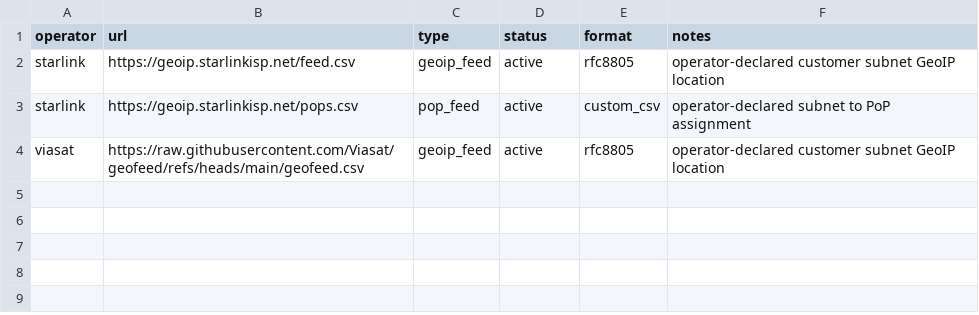
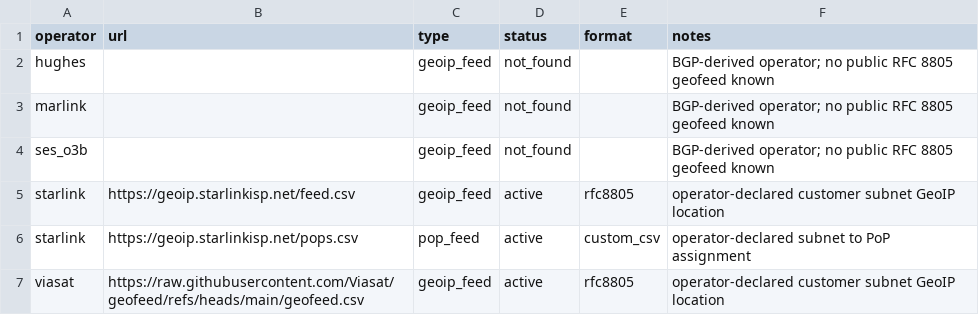
Before and after one commit to ipanalytics/Sat-geoip, a CSV file: outputs/operator-geofeeds.csv, drawn as a sheet; the diff names each change by its address in the sheet, - before the commit and + after, or states it on an @@ line.

```diff
--- a/outputs/operator-geofeeds.csv
+++ b/outputs/operator-geofeeds.csv
+row 2: hughes |  | geoip_feed | not_found |  | BGP-derived operator; no public RFC 8805 geofeed known
+row 3: marlink |  | geoip_feed | not_found |  | BGP-derived operator; no public RFC 8805 geofeed known
+row 4: ses_o3b |  | geoip_feed | not_found |  | BGP-derived operator; no public RFC 8805 geofeed known
```
Also changed, not shown: outputs/satellite-asns.csv, 6 other files.
